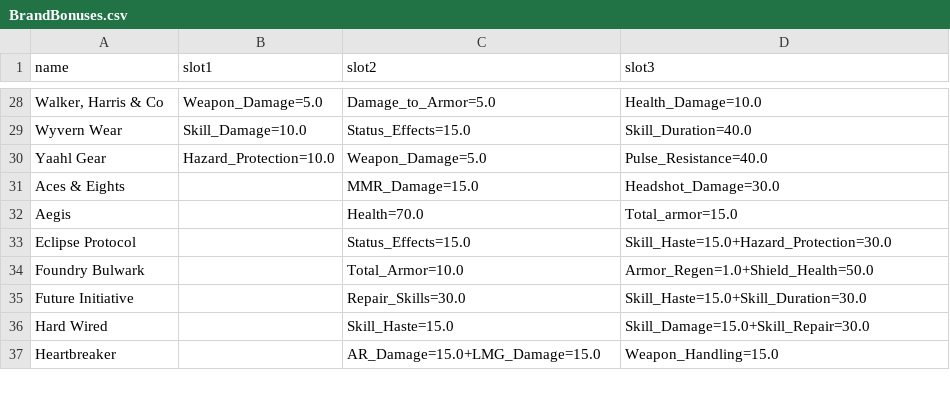
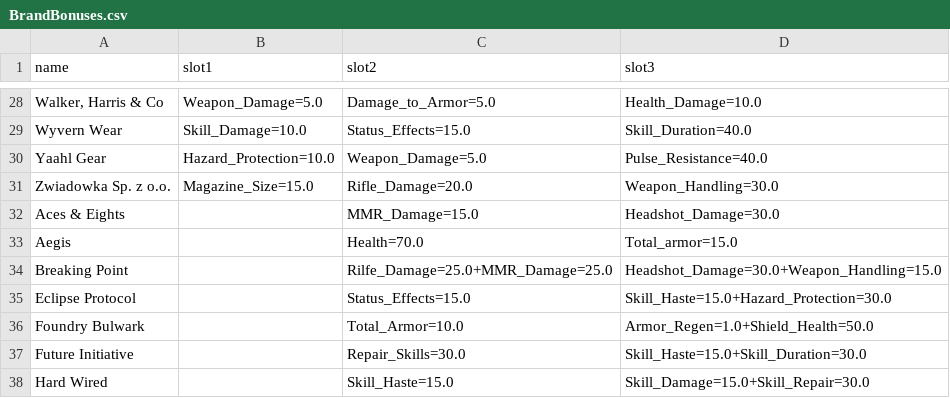
Before and after one commit to Snarie/DivBuildApp, a CSV file: Data/BrandBonuses.csv, drawn as a sheet; only a part is shown, gaps mark what is left out; the shorter side is filled out with more unchanged rows.

```diff
--- a/Data/BrandBonuses.csv
+++ b/Data/BrandBonuses.csv
@@ -30,4 +30,6 @@ Wyvern Wear;Skill_Damage=10.0;Status_Effects=15.0;Skill_Duration=40.0
 Yaahl Gear;Hazard_Protection=10.0;Weapon_Damage=5.0;Pulse_Resistance=40.0
+Zwiadowka Sp. z o.o.;Magazine_Size=15.0;Rifle_Damage=20.0;Weapon_Handling=30.0
 Aces & Eights;;MMR_Damage=15.0;Headshot_Damage=30.0
 Aegis;;Health=70.0;Total_armor=15.0
+Breaking Point;;Rilfe_Damage=25.0+MMR_Damage=25.0;Headshot_Damage=30.0+Weapon_Handling=15.0
 Eclipse Protocol;;Status_Effects=15.0;Skill_Haste=15.0+Hazard_Protection=30.0
```
Also changed, not shown: Data/ItemDefault.csv, 3 other files.
